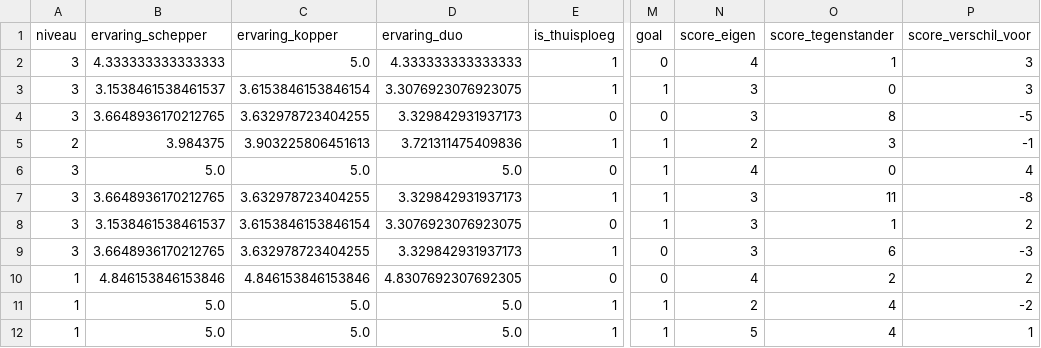
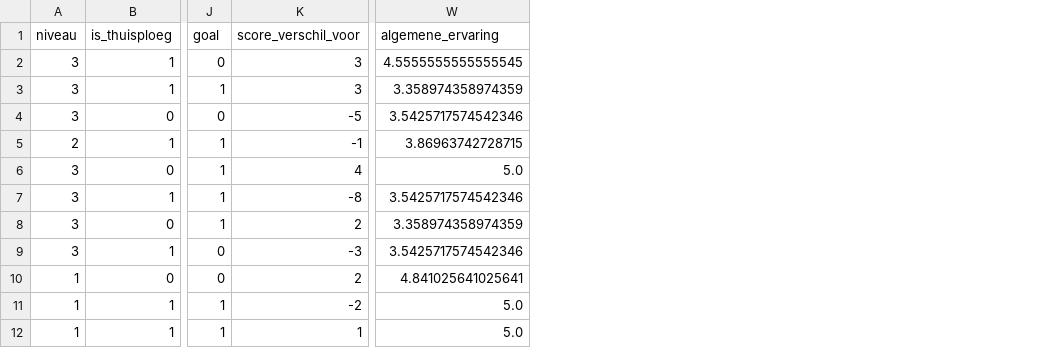
Before and after one commit to simon-cosyns/thesis_schepcorner, a CSV file: Data/Gold/basetable_test.csv, drawn as a sheet; only a part is shown, gaps mark what is left out; removed rows and columns are numbered as before the commit, all else as after; the diff names each change by its address in the sheet, - before the commit and + after, or states it on an @@ line.

```diff
--- a/Data/Gold/basetable_test.csv
+++ b/Data/Gold/basetable_test.csv
-column B (ervaring_schepper), rows 2-12: 4.333333333333333 | 3.1538461538461537 | 3.6648936170212765 | 3.984375 | 5.0 | 3.6648936170212765 | 3.1538461538461537 | 3.6648936170212765 | 4.846153846153846 | 5.0 | 5.0
-column C (ervaring_kopper), rows 2-12: 5.0 | 3.6153846153846154 | 3.632978723404255 | 3.903225806451613 | 5.0 | 3.632978723404255 | 3.6153846153846154 | 3.632978723404255 | 4.846153846153846 | 5.0 | 5.0
-column D (ervaring_duo), rows 2-12: 4.333333333333333 | 3.3076923076923075 | 3.329842931937173 | 3.721311475409836 | 5.0 | 3.329842931937173 | 3.3076923076923075 | 3.329842931937173 | 4.8307692307692305 | 5.0 | 5.0
-column N (score_eigen), rows 2-12: 4 | 3 | 3 | 2 | 4 | 3 | 3 | 3 | 4 | 2 | 5
-column O (score_tegenstander), rows 2-12: 1 | 0 | 8 | 3 | 0 | 11 | 1 | 6 | 2 | 4 | 4
+column W (algemene_ervaring), rows 2-12: 4.5555555555555545 | 3.358974358974359 | 3.5425717574542346 | 3.86963742728715 | 5.0 | 3.5425717574542346 | 3.358974358974359 | 3.5425717574542346 | 4.841025641025641 | 5.0 | 5.0
```
Also changed, not shown: 2 other files.
